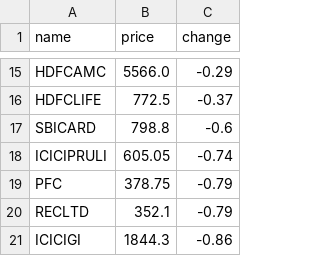
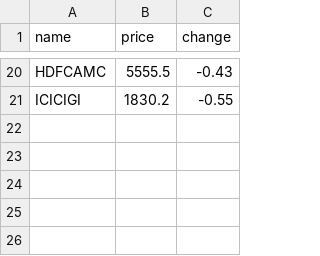
Before and after one commit to SxryxnshS5/Heatmap-react, a CSV file: public/Scraped_data/NIFTYFINANCE_stock_data.csv, drawn as a sheet; only a part is shown, gaps mark what is left out; removed rows and columns are numbered as before the commit, all else as after; the diff covers the shown part only; the diff names each change by its address in the sheet, - before the commit and + after, or states it on an @@ line.

```diff
--- a/public/Scraped_data/NIFTYFINANCE_stock_data.csv
+++ b/public/Scraped_data/NIFTYFINANCE_stock_data.csv
-B20 (price): 5566.0
+B20 (price): 5555.5
-C20 (change): -0.29
+C20 (change): -0.43
-row 16: HDFCLIFE | 772.5 | -0.37
-row 17: SBICARD | 798.8 | -0.6
-row 18: ICICIPRULI | 605.05 | -0.74
-row 19: PFC | 378.75 | -0.79
-row 20: RECLTD | 352.1 | -0.79
-B21 (price): 1844.3
+B21 (price): 1830.2
-C21 (change): -0.86
+C21 (change): -0.55
```
Also changed, not shown: 14 added rows, 9 removed rows and 8 edited cells elsewhere in this file, public/Scraped_data/BANKNIFTY_stock_data.csv, public/Scraped_data/NIFTYAUTO_stock_data.csv, 6 other files.
